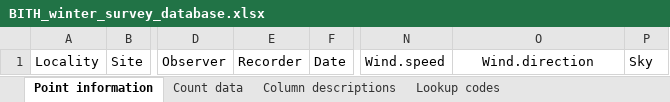
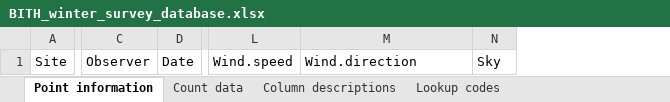
Before and after one commit to 5355693/BITH.Winter.Surveys, an Excel workbook: BITH_winter_survey_database.xlsx, sheet Point information, drawn as a sheet; only a part is shown, gaps mark what is left out; values as stored, in another font and other column widths than the file's, no borders; removed rows and columns are numbered as before the commit, all else as after; the diff names each change by its address in the sheet, - before the commit and + after, or states it on an @@ line.

```diff
--- a/BITH_winter_survey_database.xlsx (sheet Point information)
+++ b/BITH_winter_survey_database.xlsx (sheet Point information)
-column A, row 1: Locality
-column E, row 1: Recorder
-M1 alignment: center
+M1 alignment: left
```
Also changed, not shown: sheet Lookup codes, sheet Column descriptions, sheet Count data, 1 other file.
